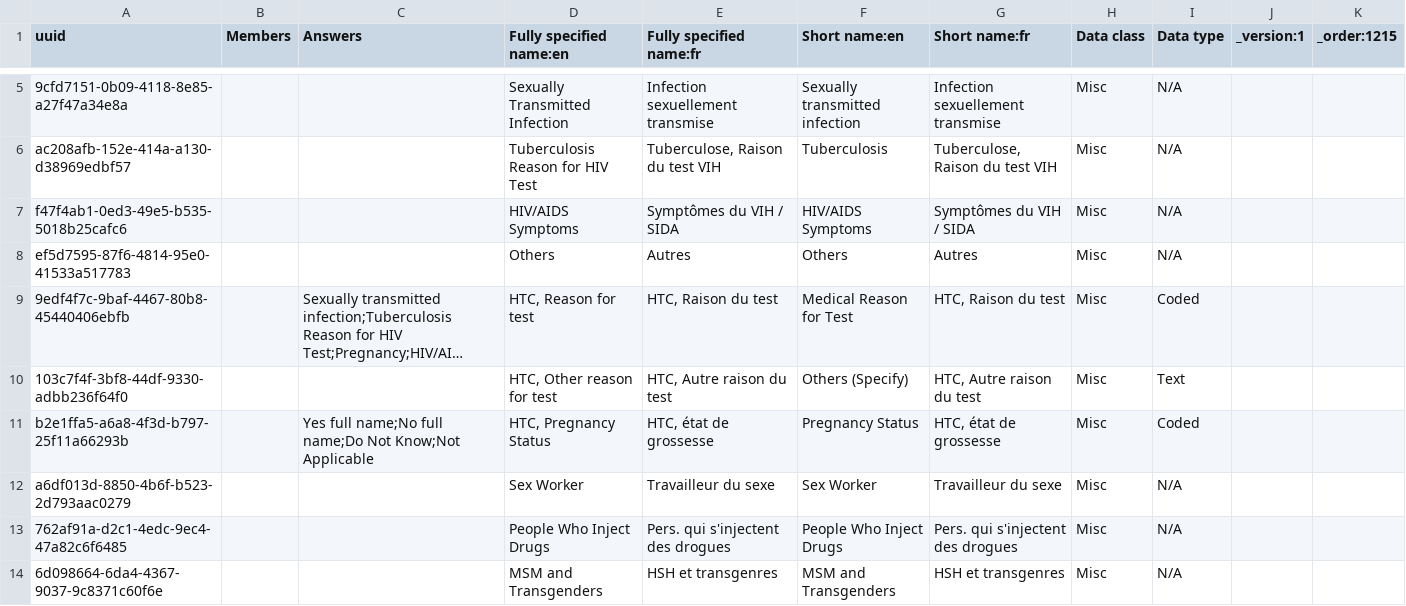
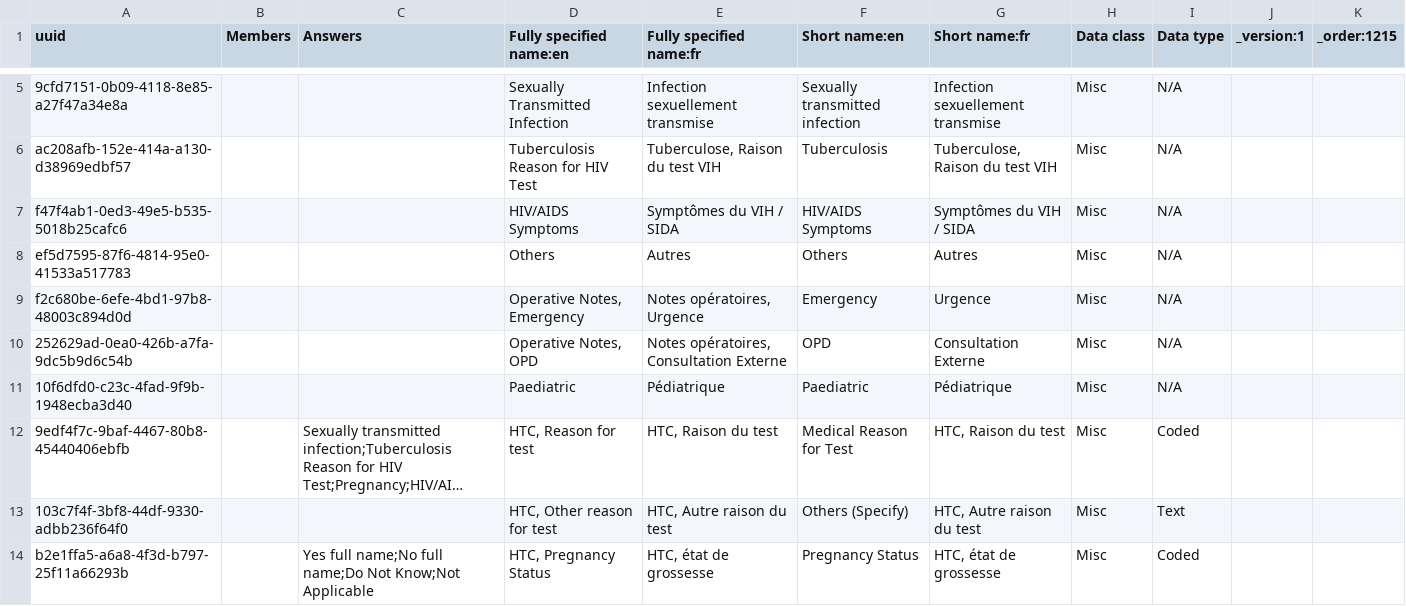
Before and after one commit to jembi/cameroon-bahmni-metadata, a CSV file: configuration/concepts/1215_hiv_testing_and_counseling_intake_form.csv, drawn as a sheet; only a part is shown, gaps mark what is left out; the shorter side is filled out with more unchanged rows; long unchanged cells end in …; the diff names each change by its address in the sheet, - before the commit and + after, or states it on an @@ line.

Commit message:
COM-600 Add some missing translations Adds translations for Emergency, OPD and Pediatrics that were missing

```diff
--- a/configuration/concepts/1215_hiv_testing_and_counseling_intake_form.csv
+++ b/configuration/concepts/1215_hiv_testing_and_counseling_intake_form.csv
+row 9: f2c680be-6efe-4bd1-97b8-48003c894d0d |  |  | Operative Notes, Emergency | Notes opératoires, Urgence | Emergency | Urgence | Misc | N/A
+row 10: 252629ad-0ea0-426b-a7fa-9dc5b9d6c54b |  |  | Operative Notes, OPD | Notes opératoires, Consultation Externe | OPD | Consultation Externe | Misc | N/A
+row 11: 10f6dfd0-c23c-4fad-9f9b-1948ecba3d40 |  |  | Paediatric | Pédiatrique | Paediatric | Pédiatrique | Misc | N/A
```
